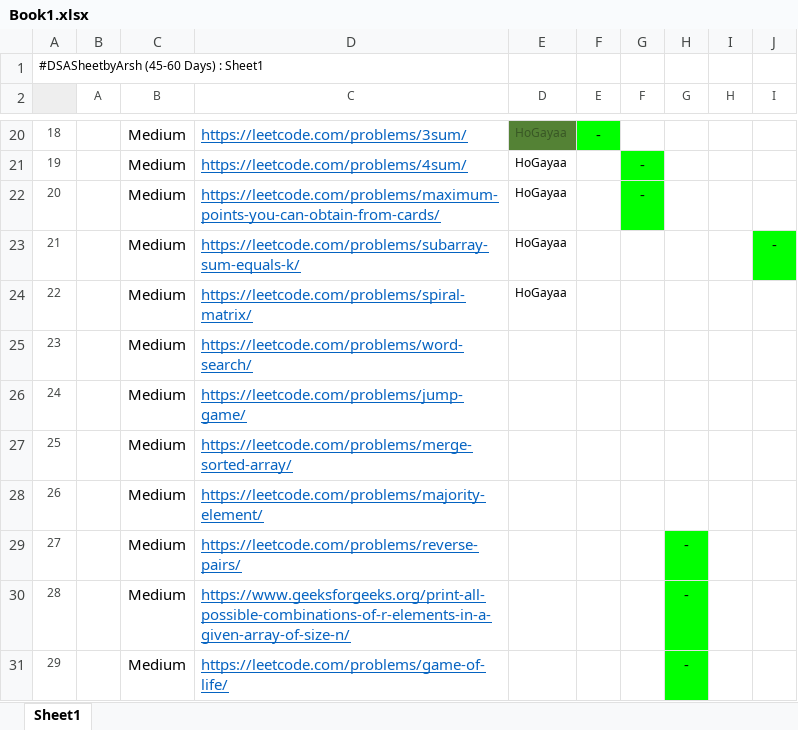
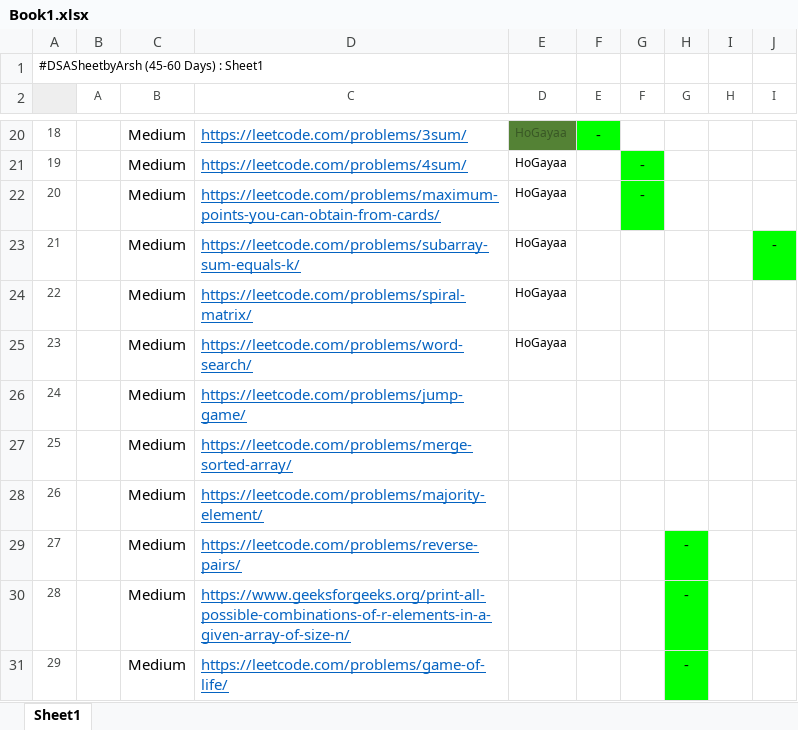
Before and after one commit to aryachirag11/DSA-Challenge, an Excel workbook: Book1.xlsx, sheet Sheet1, drawn as a sheet; only a part is shown, gaps mark what is left out; values as stored, in another font and other column widths than the file's, no borders; the diff names each change by its address in the sheet, - before the commit and + after, or states it on an @@ line.

```diff
--- a/Book1.xlsx (sheet Sheet1)
+++ b/Book1.xlsx (sheet Sheet1)
-E25 (D): (empty)
+E25 (D): HoGayaa
```
Also changed, not shown: 6 other files.
